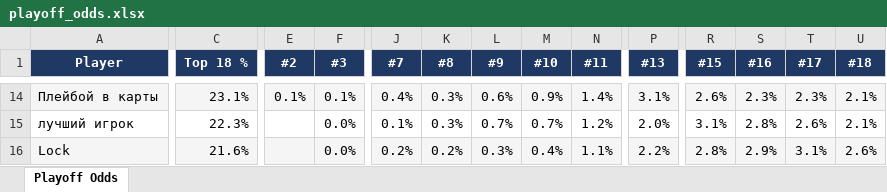
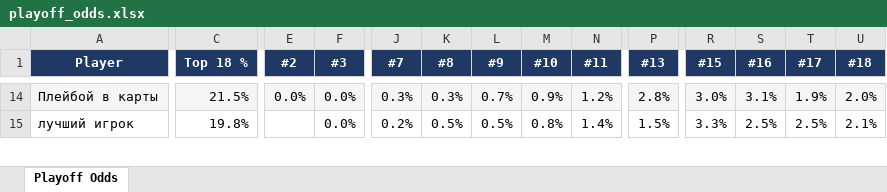
Before and after one commit to andyforprez/mask_off_ml, an Excel workbook: data/playoff_odds.xlsx, sheet Playoff Odds, drawn as a sheet; only a part is shown, gaps mark what is left out; values as stored, in another font and other column widths than the file's, no borders; conditional formats not drawn; removed rows and columns are numbered as before the commit, all else as after; rows hold the shown columns only; the diff covers the shown part only; the diff names each change by its address in the sheet, - before the commit and + after, or states it on an @@ line.

Commit message:
playoff cutoff back to 18

```diff
--- a/data/playoff_odds.xlsx (sheet Playoff Odds)
+++ b/data/playoff_odds.xlsx (sheet Playoff Odds)
-C14 (Top 18 %): 23.1%
+C14 (Top 18 %): 21.5%
-E14 (#2): 0.1%
+E14 (#2): 0.0%
-F14 (#3): 0.1%
+F14 (#3): 0.0%
-J14 (#7): 0.4%
+J14 (#7): 0.3%
-L14 (#9): 0.6%
+L14 (#9): 0.7%
-N14 (#11): 1.4%
+N14 (#11): 1.2%
-P14 (#13): 3.1%
+P14 (#13): 2.8%
-R14 (#15): 2.6%
+R14 (#15): 3.0%
-S14 (#16): 2.3%
+S14 (#16): 3.1%
-T14 (#17): 2.3%
+T14 (#17): 1.9%
-U14 (#18): 2.1%
+U14 (#18): 2.0%
-C15 (Top 18 %): 22.3%
+C15 (Top 18 %): 19.8%
-J15 (#7): 0.1%
+J15 (#7): 0.2%
-K15 (#8): 0.3%
+K15 (#8): 0.5%
-L15 (#9): 0.7%
+L15 (#9): 0.5%
-M15 (#10): 0.7%
+M15 (#10): 0.8%
-N15 (#11): 1.2%
+N15 (#11): 1.4%
-P15 (#13): 2.0%
+P15 (#13): 1.5%
-R15 (#15): 3.1%
+R15 (#15): 3.3%
-S15 (#16): 2.8%
+S15 (#16): 2.5%
-T15 (#17): 2.6%
+T15 (#17): 2.5%
-row 16: Lock | 21.6% |  | 0.0% | 0.2% | 0.2% | 0.3% | 0.4% | 1.1% | 2.2% | 2.8% | 2.9% | 3.1% | 2.6%
```
Also changed, not shown: 21 added rows, 20 removed rows, 234 edited cells and cell formats elsewhere in this sheet, 6 other files.
